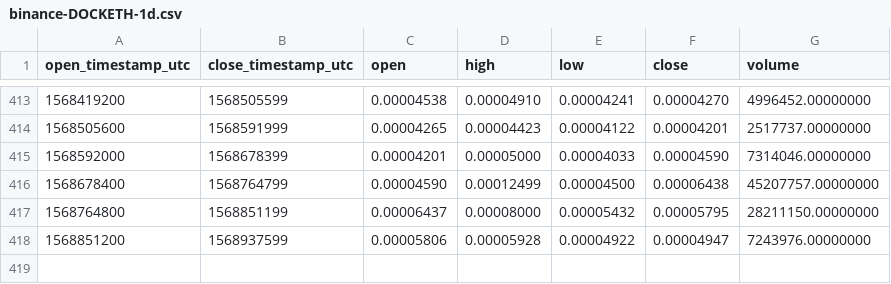
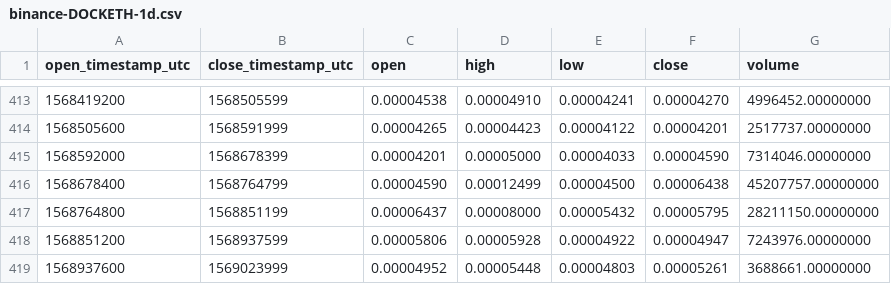
Before and after one commit to cryptobigbro/binance-DOCKETH, a CSV file: binance-DOCKETH-1d.csv, drawn as a sheet; only a part is shown, gaps mark what is left out.

```diff
--- a/binance-DOCKETH-1d.csv
+++ b/binance-DOCKETH-1d.csv
@@ -418 +418,2 @@ open_timestamp_utc,close_timestamp_utc,open,high,low,close,volume
 1568851200,1568937599,0.00005806,0.00005928,0.00004922,0.00004947,7243976.00000000
+1568937600,1569023999,0.00004952,0.00005448,0.00004803,0.00005261,3688661.00000000
```
Also changed, not shown: binance-DOCKETH-1h.csv.
